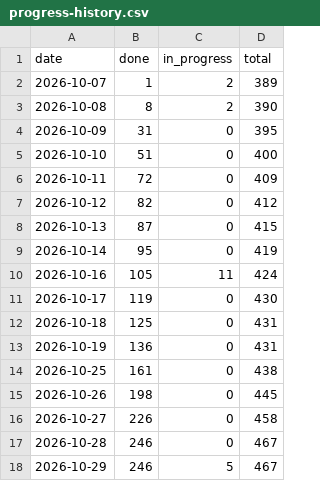
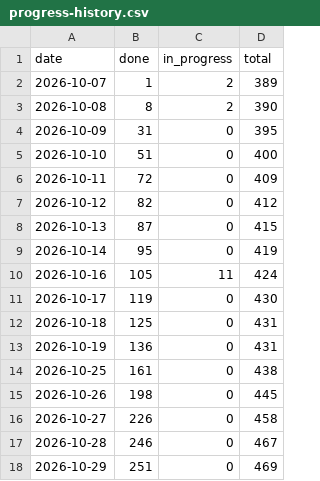
Before and after one commit to tomiok/persiaDB, a CSV file: docs/progress-history.csv, drawn as a sheet.

```diff
--- a/docs/progress-history.csv
+++ b/docs/progress-history.csv
@@ -17,2 +17,2 @@ date,done,in_progress,total
 2026-10-28,246,0,467
-2026-10-29,246,5,467
+2026-10-29,251,0,469
```
Also changed, not shown: 13 other files.
